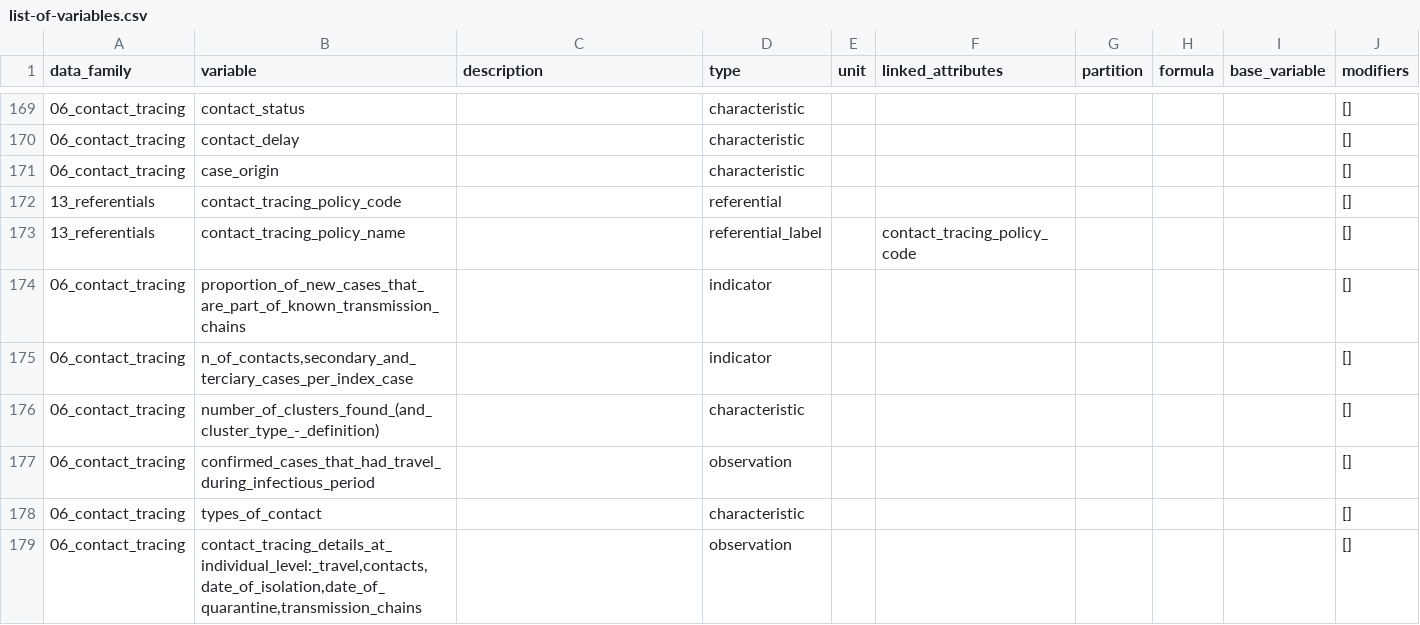
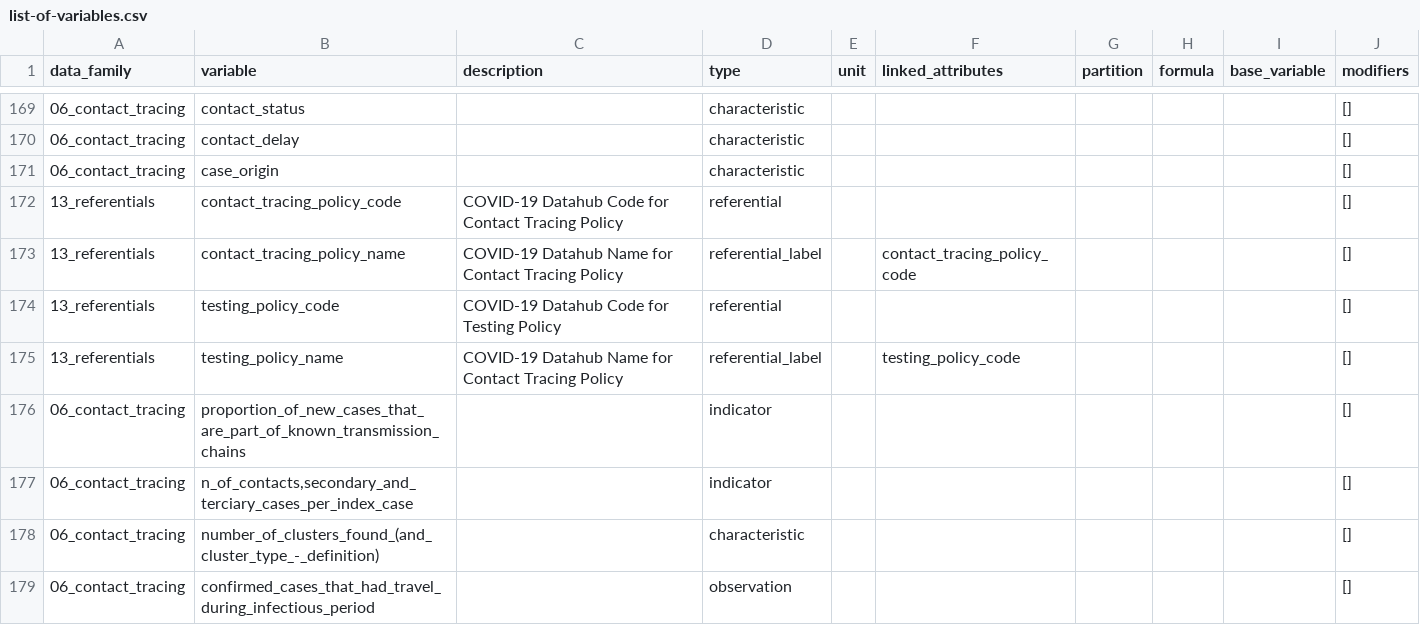
Before and after one commit to pandem2/pandem-source, a CSV file: pandemsource/data/list-of-variables.csv, drawn as a sheet; only a part is shown, gaps mark what is left out; the shorter side is filled out with more unchanged rows.

Commit message:
adds contact_tracing and testing policies

```diff
--- a/pandemsource/data/list-of-variables.csv
+++ b/pandemsource/data/list-of-variables.csv
@@ -171,4 +171,6 @@ data_family,variable,description,type,unit,linked_attributes,partition,formula,b
 06_contact_tracing,case_origin,,characteristic,,,,,,[]
-13_referentials,contact_tracing_policy_code,,referential,,,,,,[]
-13_referentials,contact_tracing_policy_name,,referential_label,,contact_tracing_policy_code,,,,[]
+13_referentials,contact_tracing_policy_code,COVID-19 Datahub Code for Contact Tracing Policy,referential,,,,,,[]
+13_referentials,contact_tracing_policy_name,COVID-19 Datahub Name for Contact Tracing Policy,referential_label,,contact_tracing_policy_code,,,,[]
+13_referentials,testing_policy_code,COVID-19 Datahub Code for Testing Policy,referential,,,,,,[]
+13_referentials,testing_policy_name,COVID-19 Datahub Name for Contact Tracing Policy,referential_label,,testing_policy_code,,,,[]
 06_contact_tracing,proportion_of_new_cases_that_are_part_of_known_transmission_chains,,indicator,,,,,,[]
```
Also changed, not shown: 33 other files.
